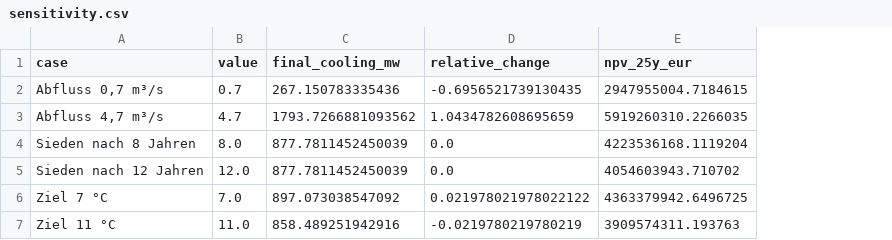
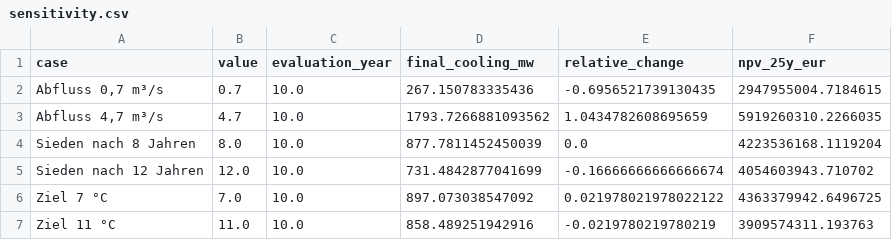
Before and after one commit to GA16-24/planet-simtech-2025-TEST-K31pro-max, a CSV file: output/model/sensitivity.csv, drawn as a sheet; addresses are those after the commit; the diff names each change by its address in the sheet, - before the commit and + after, or states it on an @@ line.

```diff
--- a/output/model/sensitivity.csv
+++ b/output/model/sensitivity.csv
+column C (evaluation_year), rows 2-7: all 10.0
-D5 (final_cooling_mw): 877.7811452450039
+D5 (final_cooling_mw): 731.4842877041699
-E5 (relative_change): 0.0
+E5 (relative_change): -0.16666666666666674
```
Also changed, not shown: decisions.tsv, 30 other files.
